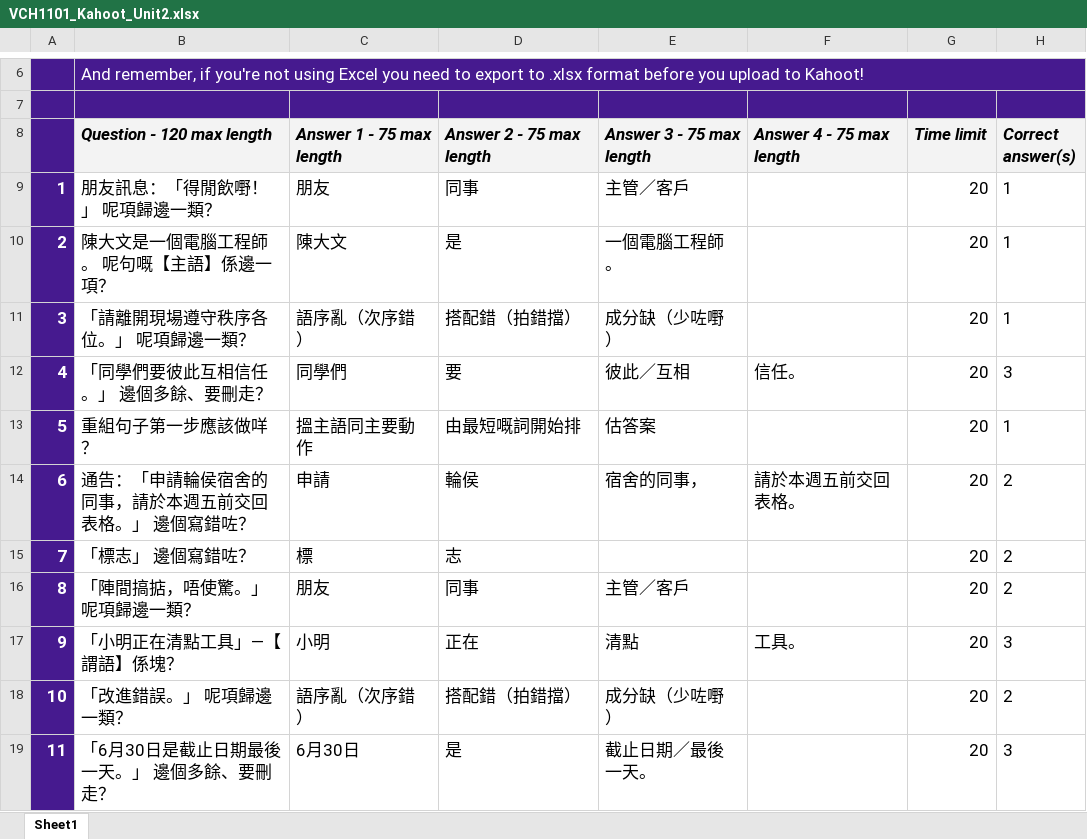
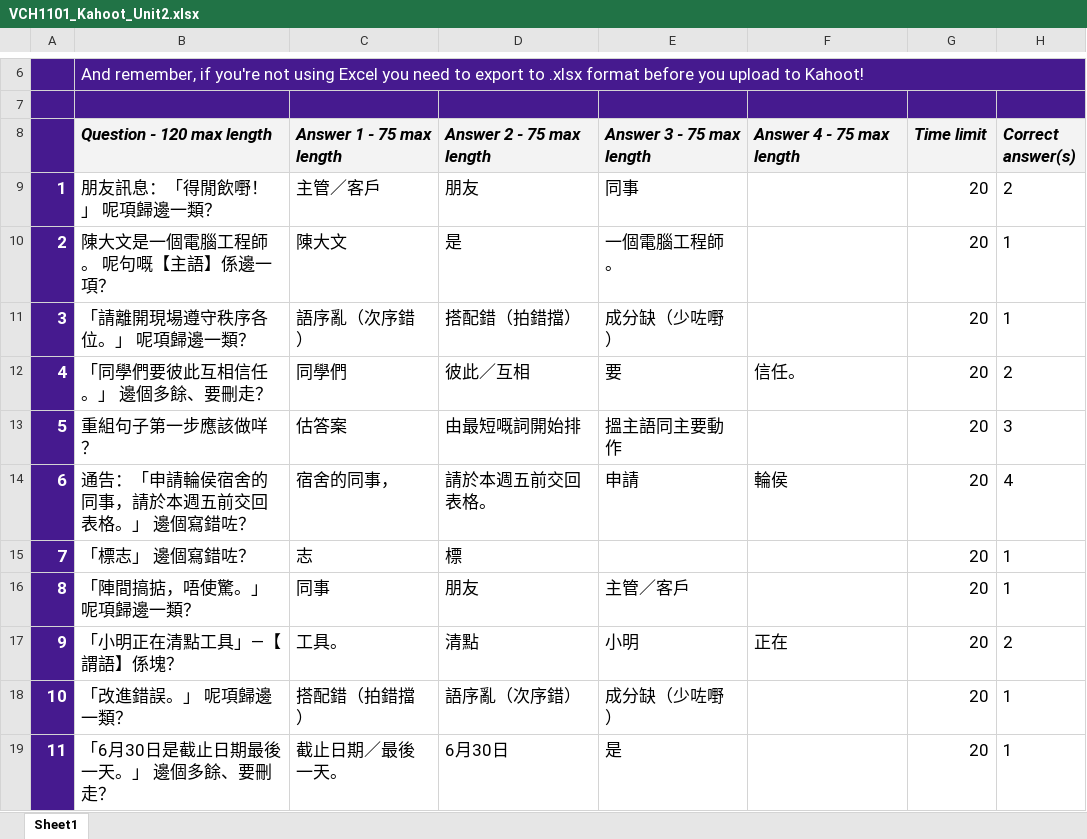
Before and after one commit to wilkat2009-droid/cola-pages, an Excel workbook: vch1101/files/kahoot/VCH1101_Kahoot_Unit2.xlsx, sheet Sheet1, drawn as a sheet; only a part is shown, gaps mark what is left out; values as stored, in another font and other column widths than the file's, no borders; charts and pictures and conditional formats not drawn; the diff covers the shown part only; the diff names each change by its address in the sheet, - before the commit and + after, or states it on an @@ line.

Commit message:
Kahoot 題目答案位置打亂（唔好企喺第一格）

```diff
--- a/vch1101/files/kahoot/VCH1101_Kahoot_Unit2.xlsx (sheet Sheet1)
+++ b/vch1101/files/kahoot/VCH1101_Kahoot_Unit2.xlsx (sheet Sheet1)
-C9 (Answer 1 - 75 max length): 朋友
+C9 (Answer 1 - 75 max length): 主管／客戶
-D9 (Answer 2 - 75 max length): 同事
+D9 (Answer 2 - 75 max length): 朋友
-E9 (Answer 3 - 75 max length): 主管／客戶
+E9 (Answer 3 - 75 max length): 同事
-H9 (Correct answer(s)): 1
+H9 (Correct answer(s)): 2
-D12 (Answer 2 - 75 max length): 要
+D12 (Answer 2 - 75 max length): 彼此／互相
-E12 (Answer 3 - 75 max length): 彼此／互相
+E12 (Answer 3 - 75 max length): 要
-H12 (Correct answer(s)): 3
+H12 (Correct answer(s)): 2
-C13 (Answer 1 - 75 max length): 搵主語同主要動作
+C13 (Answer 1 - 75 max length): 估答案
-E13 (Answer 3 - 75 max length): 估答案
+E13 (Answer 3 - 75 max length): 搵主語同主要動作
-H13 (Correct answer(s)): 1
+H13 (Correct answer(s)): 3
-C14 (Answer 1 - 75 max length): 申請
+C14 (Answer 1 - 75 max length): 宿舍的同事，
-D14 (Answer 2 - 75 max length): 輪侯
+D14 (Answer 2 - 75 max length): 請於本週五前交回表格。
-E14 (Answer 3 - 75 max length): 宿舍的同事，
+E14 (Answer 3 - 75 max length): 申請
-F14 (Answer 4 - 75 max length): 請於本週五前交回表格。
+F14 (Answer 4 - 75 max length): 輪侯
-H14 (Correct answer(s)): 2
+H14 (Correct answer(s)): 4
-C15 (Answer 1 - 75 max length): 標
+C15 (Answer 1 - 75 max length): 志
-D15 (Answer 2 - 75 max length): 志
+D15 (Answer 2 - 75 max length): 標
-H15:H16 (Correct answer(s)): 2
+H15:H16 (Correct answer(s)): 1
-C16 (Answer 1 - 75 max length): 朋友
+C16 (Answer 1 - 75 max length): 同事
-D16 (Answer 2 - 75 max length): 同事
+D16 (Answer 2 - 75 max length): 朋友
-C17 (Answer 1 - 75 max length): 小明
+C17 (Answer 1 - 75 max length): 工具。
-D17 (Answer 2 - 75 max length): 正在
+D17 (Answer 2 - 75 max length): 清點
-E17 (Answer 3 - 75 max length): 清點
+E17 (Answer 3 - 75 max length): 小明
-F17 (Answer 4 - 75 max length): 工具。
+F17 (Answer 4 - 75 max length): 正在
-H17 (Correct answer(s)): 3
+H17 (Correct answer(s)): 2
-C18 (Answer 1 - 75 max length): 語序亂（次序錯）
+C18 (Answer 1 - 75 max length): 搭配錯（拍錯擋）
-D18 (Answer 2 - 75 max length): 搭配錯（拍錯擋）
+D18 (Answer 2 - 75 max length): 語序亂（次序錯）
-H18 (Correct answer(s)): 2
+H18 (Correct answer(s)): 1
-C19 (Answer 1 - 75 max length): 6月30日
+C19 (Answer 1 - 75 max length): 截止日期／最後一天。
-D19 (Answer 2 - 75 max length): 是
+D19 (Answer 2 - 75 max length): 6月30日
-E19 (Answer 3 - 75 max length): 截止日期／最後一天。
+E19 (Answer 3 - 75 max length): 是
-H19 (Correct answer(s)): 3
+H19 (Correct answer(s)): 1
```
Also changed, not shown: 29 edited cells elsewhere in this sheet, vch1101/files/kahoot/VCH1101_Kahoot_Unit1.xlsx, vch1101/files/kahoot/VCH1101_Kahoot_Unit3.xlsx, 8 other files.
